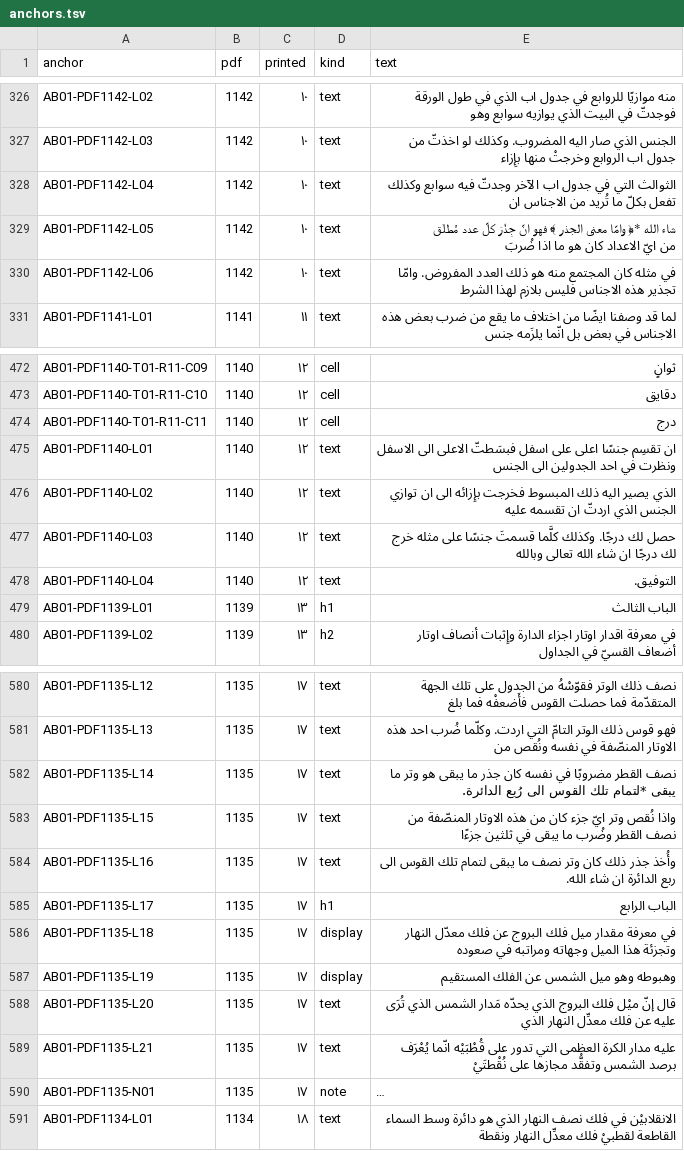
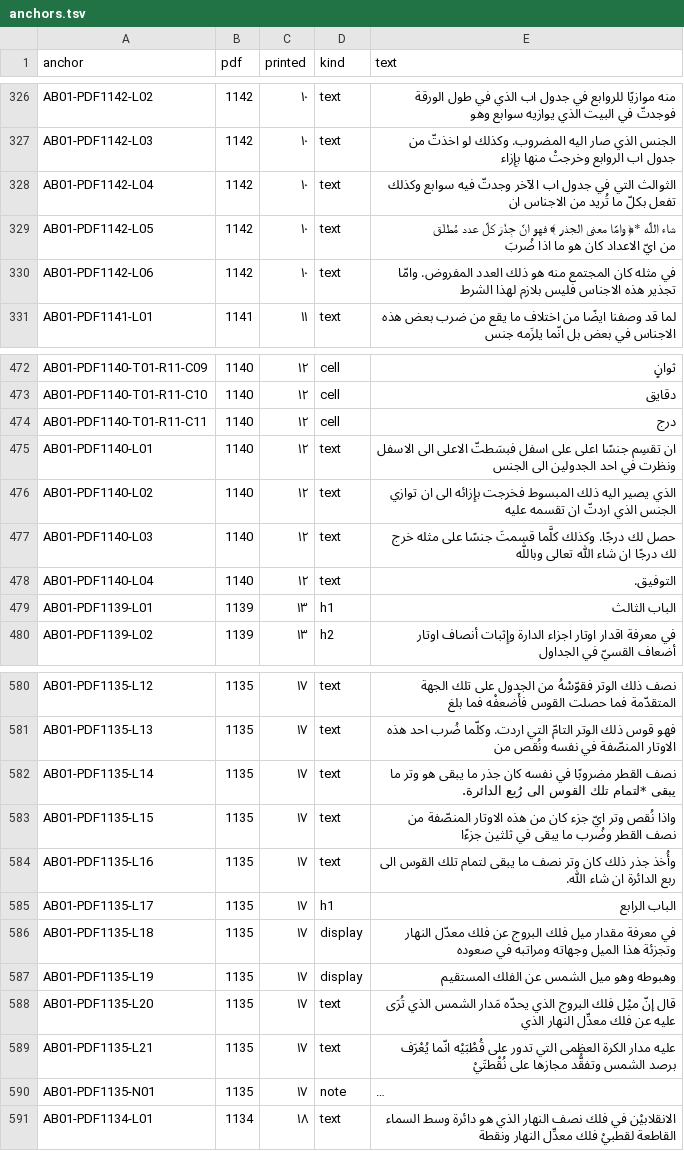
Before and after one commit to KokunoYumeto/al-battani, a TSV file: S10/textus/anchors.tsv, drawn as a sheet; only a part is shown, gaps mark what is left out; long unchanged cells end in …; the diff covers the shown part only.

```diff
--- a/S10/textus/anchors.tsv
+++ b/S10/textus/anchors.tsv
@@ -328,3 +328,3 @@ AB01-PDF1142-L03	1142	١٠	text	الجنس الذي صار اليه المضرو
 AB01-PDF1142-L04	1142	١٠	text	الثوالث التي في جدول اب الآخر وجدتّ فيه سوابع وكذلك تفعل بكلّ ما تُريد من الاجناس ان
-AB01-PDF1142-L05	1142	١٠	text	شاء الله *﴿ وامّا معنى الجذر ﴾ فهو انّ جِذْرَ كلّ عدد مُطلَق من ايّ الاعداد كان هو ما اذا ضُربَ
+AB01-PDF1142-L05	1142	١٠	text	شاء اللّٰه *﴿ وامّا معنى الجذر ﴾ فهو انّ جِذْرَ كلّ عدد مُطلَق من ايّ الاعداد كان هو ما اذا ضُربَ
 AB01-PDF1142-L06	1142	١٠	text	في مثله كان المجتمع منه هو ذلك العدد المفروض. وامّا تجذير هذه الاجناس فليس بلازم لهذا الشرط
@@ -476,3 +476,3 @@ AB01-PDF1140-L01	1140	١٢	text	ان تقسِم جنسًا اعلى على اس
 AB01-PDF1140-L02	1140	١٢	text	الذي يصير اليه ذلك المبسوط فخرجت بإِزائه الى ان توازي الجنس الذي اردتّ ان تقسمه عليه
-AB01-PDF1140-L03	1140	١٢	text	حصل لك درجًا. وكذلك كلَّما قسمتَ جنسًا على مثله خرج لك درجًا ان شاء الله تعالى وبالله
+AB01-PDF1140-L03	1140	١٢	text	حصل لك درجًا. وكذلك كلَّما قسمتَ جنسًا على مثله خرج لك درجًا ان شاء اللّٰه تعالى وباللّٰه
 AB01-PDF1140-L04	1140	١٢	text	التوفيق.
@@ -583,3 +583,3 @@ AB01-PDF1135-L14	1135	١٧	text	نصف القطر مضروبًا في نفسه
 AB01-PDF1135-L15	1135	١٧	text	واذا نُقص وتر ايّ جزء كان من هذه الاوتار المنصّفة من نصف القطر وضُرب ما يبقى في ثلثين جزءًا
-AB01-PDF1135-L16	1135	١٧	text	وأُخذ جذر ذلك كان وتر نصف ما يبقى لتمام تلك القوس الى ربع الدائرة ان شاء الله.
+AB01-PDF1135-L16	1135	١٧	text	وأُخذ جذر ذلك كان وتر نصف ما يبقى لتمام تلك القوس الى ربع الدائرة ان شاء اللّٰه.
 AB01-PDF1135-L17	1135	١٧	h1	الباب الرابع
```
Also changed, not shown: 23 added rows and 11 edited cells elsewhere in this file, 23 other files.
